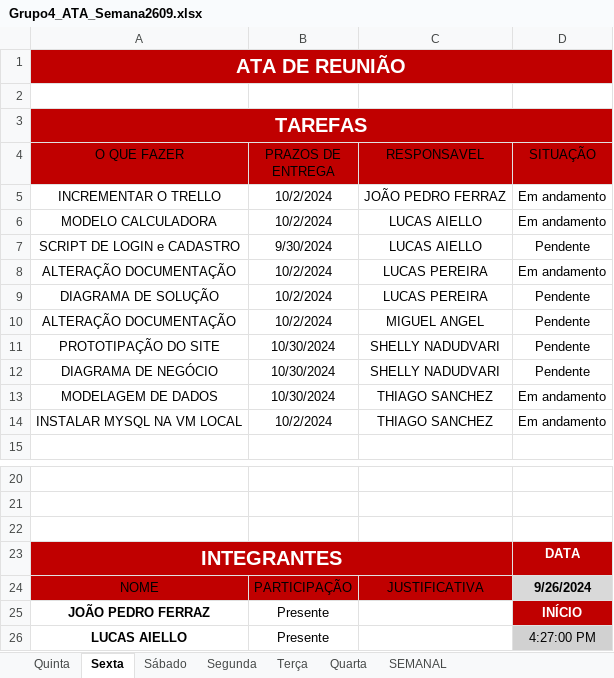
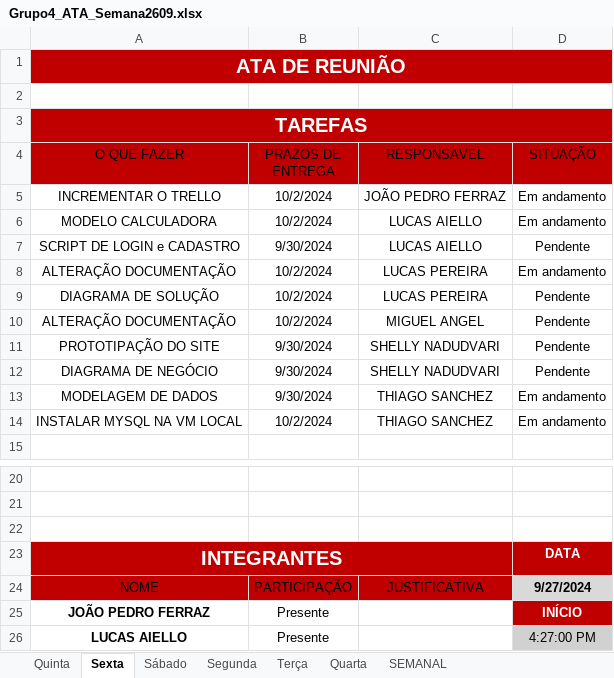
Before and after one commit to jpferraz-git/Sprint-SPTECH, an Excel workbook: ATAs_de_Reuniao/Sprint 2/Semana 2609/Grupo4_ATA_Semana2609.xlsx, sheet Sexta, drawn as a sheet; only a part is shown, gaps mark what is left out; values as stored, in another font and other column widths than the file's, no borders; conditional formats and table styles not drawn; the diff names each change by its address in the sheet, - before the commit and + after, or states it on an @@ line.

```diff
--- a/ATAs_de_Reuniao/Sprint 2/Semana 2609/Grupo4_ATA_Semana2609.xlsx (sheet Sexta)
+++ b/ATAs_de_Reuniao/Sprint 2/Semana 2609/Grupo4_ATA_Semana2609.xlsx (sheet Sexta)
-B11:B13 (PRAZOS DE ENTREGA): 10/30/2024
+B11:B13 (PRAZOS DE ENTREGA): 9/30/2024
-D24 (SITUAÇÃO): 9/26/2024
+D24 (SITUAÇÃO): 9/27/2024
```
Also changed, not shown: sheet Sábado, sheet SEMANAL.
